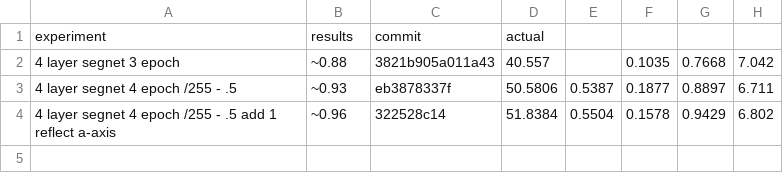
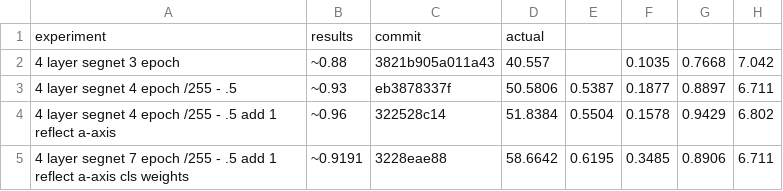
Before and after one commit to chiyuan-goh/lyft-perception-challenge, a CSV file: models.csv, drawn as a sheet.

Commit message:
with sample weights

```diff
--- a/models.csv
+++ b/models.csv
@@ -4 +4,2 @@ experiment,results,commit,actual,,,,
 4 layer segnet 4 epoch /255 - .5 add 1 reflect a-axis,~0.96,322528c14,51.8384,0.5504,0.1578,0.9429,6.802
+4 layer segnet 7 epoch /255 - .5 add 1 reflect a-axis cls weights, ~0.9191,3228eae88,58.6642,0.6195,0.3485,0.8906,6.711
```
Also changed, not shown: 1 other file.
